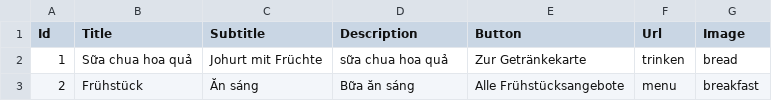
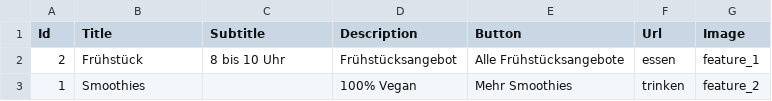
Before and after one commit to eragonwien/pho84snack, a CSV file: csv/feature.csv, drawn as a sheet; removed rows and columns are numbered as before the commit, all else as after; the diff names each change by its address in the sheet, - before the commit and + after, or states it on an @@ line.

Commit message:
fix columns margin issue

```diff
--- a/csv/feature.csv
+++ b/csv/feature.csv
-row 2: 1 | Sữa chua hoa quả | Johurt mit Früchte | sữa chua hoa quả | Zur Getränkekarte | trinken | bread
-C2 (Subtitle): Ăn sáng
+C2 (Subtitle): 8 bis 10 Uhr
-D2 (Description): Bữa ăn sáng
+D2 (Description): Frühstücksangebot
-F2 (Url): menu
+F2 (Url): essen
-G2 (Image): breakfast
+G2 (Image): feature_1
+row 3: 1 | Smoothies |  | 100% Vegan | Mehr Smoothies | trinken | feature_2
```
Also changed, not shown: 6 other files.
